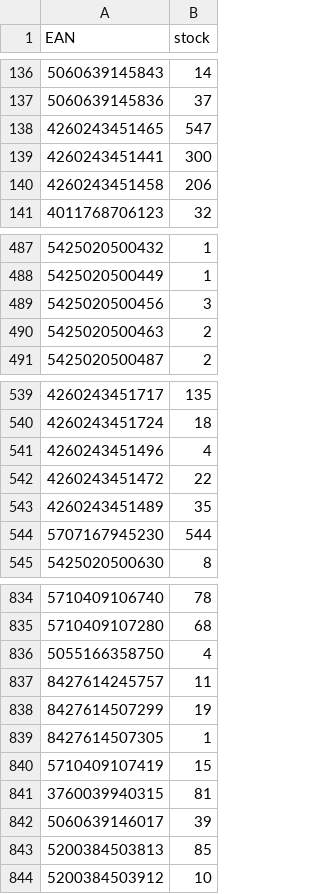
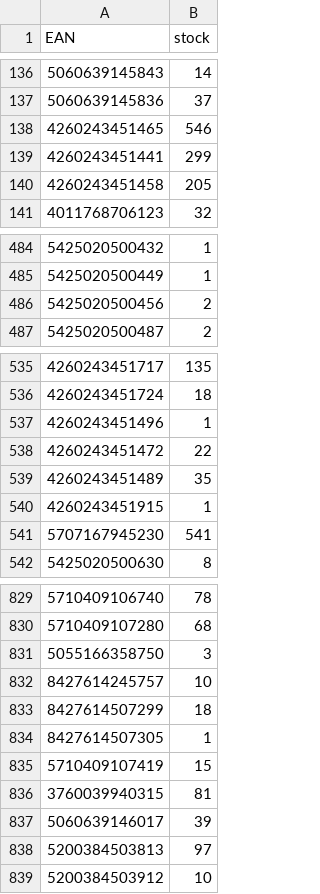
Before and after one commit to mbtylla/pigu, a CSV file: zujastock.csv, drawn as a sheet; only a part is shown, gaps mark what is left out; the diff covers the shown part only.

```diff
--- a/zujastock.csv
+++ b/zujastock.csv
@@ -137,5 +137,5 @@ EAN,stock
 5060639145836,37
-4260243451465,547
-4260243451441,300
-4260243451458,206
+4260243451465,546
+4260243451441,299
+4260243451458,205
 4011768706123,32
@@ -488,4 +485,3 @@ EAN,stock
 5425020500449,1
-5425020500456,3
-5425020500463,2
+5425020500456,2
 5425020500487,2
@@ -540,6 +536,7 @@ EAN,stock
 4260243451724,18
-4260243451496,4
+4260243451496,1
 4260243451472,22
 4260243451489,35
-5707167945230,544
+4260243451915,1
+5707167945230,541
 5425020500630,8
@@ -835,5 +830,5 @@ EAN,stock
 5710409107280,68
-5055166358750,4
-8427614245757,11
-8427614507299,19
+5055166358750,3
+8427614245757,10
+8427614507299,18
 8427614507305,1
@@ -842,3 +837,3 @@ EAN,stock
 5060639146017,39
-5200384503813,85
+5200384503813,97
 5200384503912,10
```
Also changed, not shown: 6 added rows, 6 removed rows and 95 edited cells elsewhere in this file, 2 other files.
